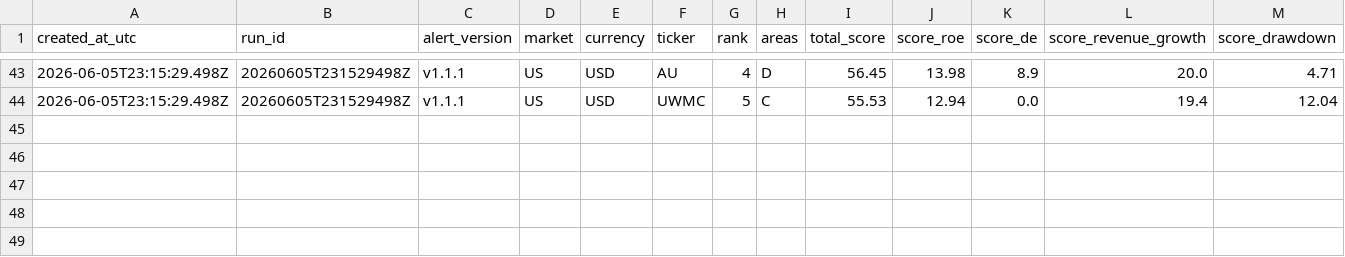
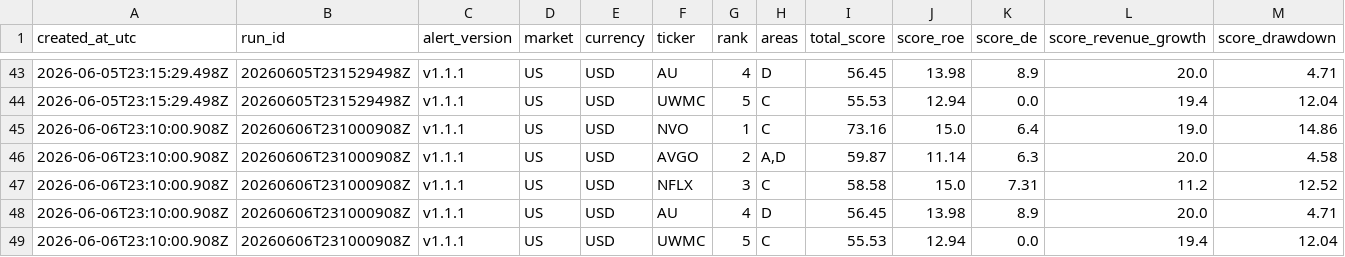
Before and after one commit to abaibros/finviz_bot, a CSV file: watchlist_log.csv, drawn as a sheet; only a part is shown, gaps mark what is left out; rows hold the shown columns only; the diff names each change by its address in the sheet, - before the commit and + after, or states it on an @@ line.

```diff
--- a/watchlist_log.csv
+++ b/watchlist_log.csv
+row 45: 2026-06-06T23:10:00.908Z | 20260606T231000908Z | v1.1.1 | US | USD | NVO | 1 | C | 73.16 | 15.0 | 6.4 | 19.0 | 14.86
+row 46: 2026-06-06T23:10:00.908Z | 20260606T231000908Z | v1.1.1 | US | USD | AVGO | 2 | A,D | 59.87 | 11.14 | 6.3 | 20.0 | 4.58
+row 47: 2026-06-06T23:10:00.908Z | 20260606T231000908Z | v1.1.1 | US | USD | NFLX | 3 | C | 58.58 | 15.0 | 7.31 | 11.2 | 12.52
+row 48: 2026-06-06T23:10:00.908Z | 20260606T231000908Z | v1.1.1 | US | USD | AU | 4 | D | 56.45 | 13.98 | 8.9 | 20.0 | 4.71
+row 49: 2026-06-06T23:10:00.908Z | 20260606T231000908Z | v1.1.1 | US | USD | UWMC | 5 | C | 55.53 | 12.94 | 0.0 | 19.4 | 12.04
```
